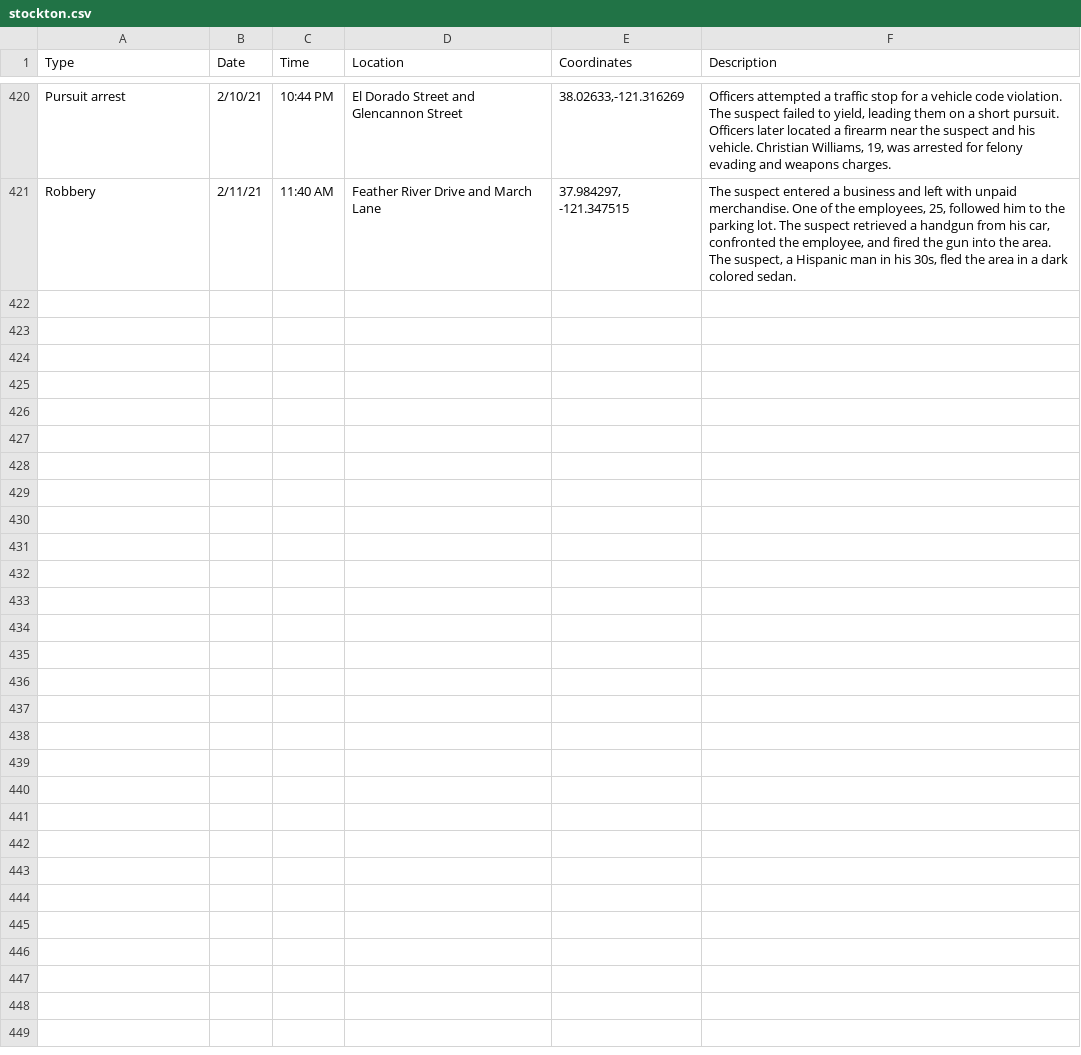
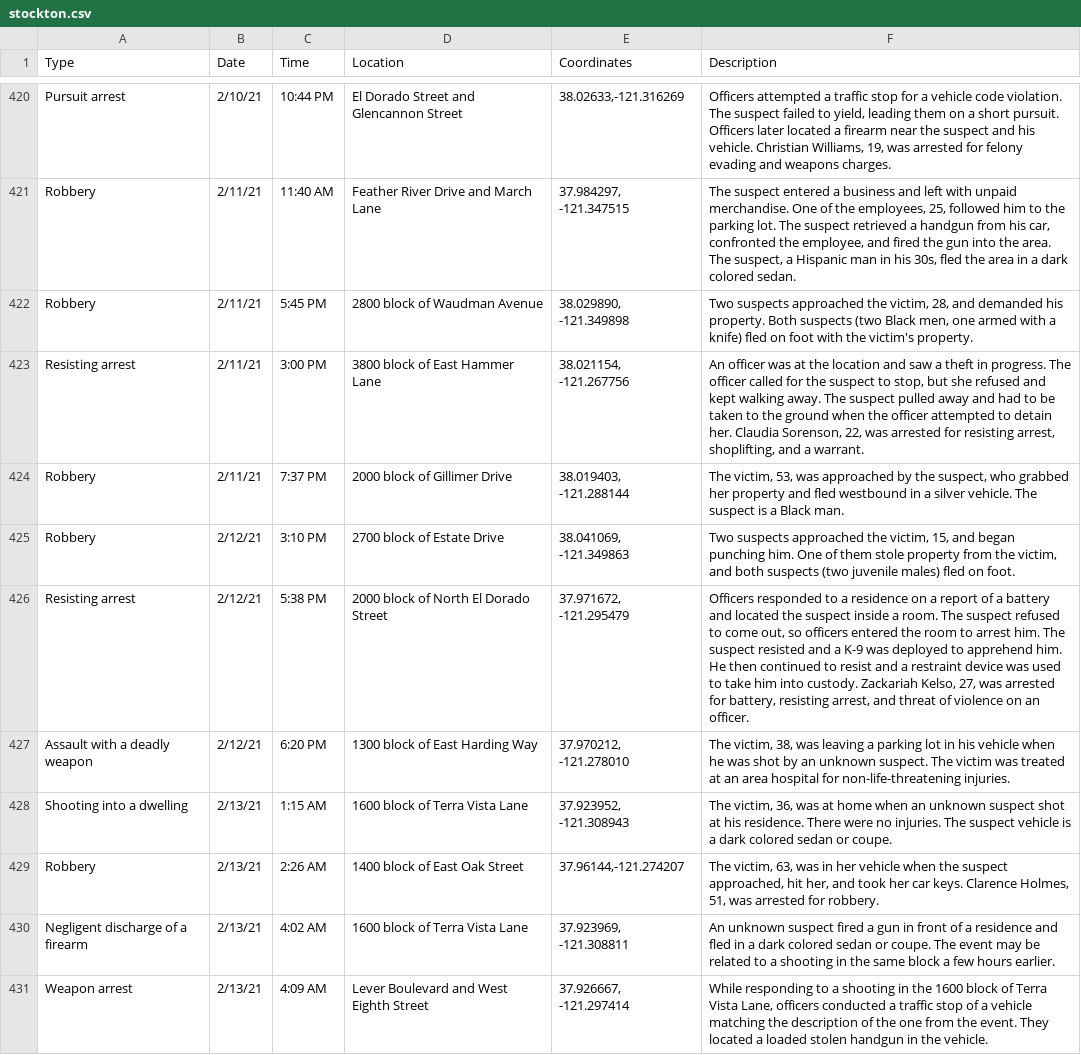
Before and after one commit to miriamwaldvogel/209politics, a CSV file: projects/crimemaps/data/stockton.csv, drawn as a sheet; only a part is shown, gaps mark what is left out; the diff names each change by its address in the sheet, - before the commit and + after, or states it on an @@ line.

Commit message:
events

```diff
--- a/projects/crimemaps/data/stockton.csv
+++ b/projects/crimemaps/data/stockton.csv
+row 422: Robbery | 2/11/21 | 5:45 PM | 2800 block of Waudman Avenue | 38.029890, -121.349898 | Two suspects approached the victim, 28, and demanded his property. Both suspects (two Black men, one armed with a knife) fled on foot with the victim's property.
+row 423: Resisting arrest | 2/11/21 | 3:00 PM | 3800 block of East Hammer Lane | 38.021154, -121.267756 | An officer was at the location and saw a theft in progress. The officer called for the suspect to stop, but she refused and kept walking away. The suspect pulled away and had to be taken to the ground when the officer attempted to detain her. Claudia Sorenson, 22, was arrested for resisting arrest, shoplifting, and a warrant.
+row 424: Robbery | 2/11/21 | 7:37 PM | 2000 block of Gillimer Drive | 38.019403, -121.288144 | The victim, 53, was approached by the suspect, who grabbed her property and fled westbound in a silver vehicle. The suspect is a Black man.
+row 425: Robbery | 2/12/21 | 3:10 PM | 2700 block of Estate Drive | 38.041069, -121.349863 | Two suspects approached the victim, 15, and began punching him. One of them stole property from the victim, and both suspects (two juvenile males) fled on foot.
+row 426: Resisting arrest | 2/12/21 | 5:38 PM | 2000 block of North El Dorado Street | 37.971672, -121.295479 | Officers responded to a residence on a report of a battery and located the suspect inside a room. The suspect refused to come out, so officers entered the room to arrest him. The suspect resisted and a K-9 was deployed to apprehend him. He then continued to resist and a restraint device was used to take him into custody. Zackariah Kelso, 27, was arrested for battery, resisting arrest, and threat of violence on an officer.
+row 427: Assault with a deadly weapon | 2/12/21 | 6:20 PM | 1300 block of East Harding Way | 37.970212, -121.278010 | The victim, 38, was leaving a parking lot in his vehicle when he was shot by an unknown suspect. The victim was treated at an area hospital for non-life-threatening injuries.
+row 428: Shooting into a dwelling | 2/13/21 | 1:15 AM | 1600 block of Terra Vista Lane | 37.923952, -121.308943 | The victim, 36, was at home when an unknown suspect shot at his residence. There were no injuries. The suspect vehicle is a dark colored sedan or coupe.
+row 429: Robbery | 2/13/21 | 2:26 AM | 1400 block of East Oak Street | 37.96144,-121.274207 | The victim, 63, was in her vehicle when the suspect approached, hit her, and took her car keys. Clarence Holmes, 51, was arrested for robbery.
+row 430: Negligent discharge of a firearm | 2/13/21 | 4:02 AM | 1600 block of Terra Vista Lane | 37.923969, -121.308811 | An unknown suspect fired a gun in front of a residence and fled in a dark colored sedan or coupe. The event may be related to a shooting in the same block a few hours earlier.
+row 431: Weapon arrest | 2/13/21 | 4:09 AM | Lever Boulevard and West Eighth Street | 37.926667, -121.297414 | While responding to a shooting in the 1600 block of Terra Vista Lane, officers conducted a traffic stop of a vehicle matching the description of the one from the event. They located a loaded stolen handgun in the vehicle.
```
Also changed, not shown: 1 other file.
